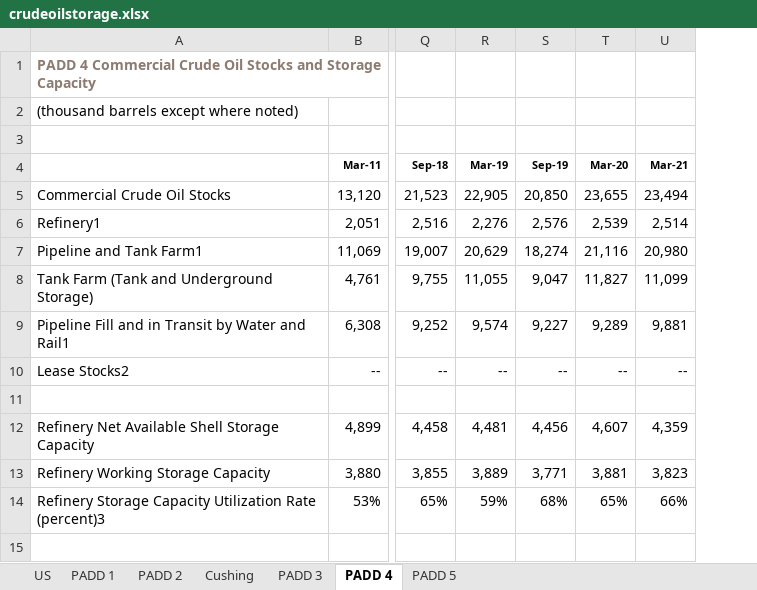
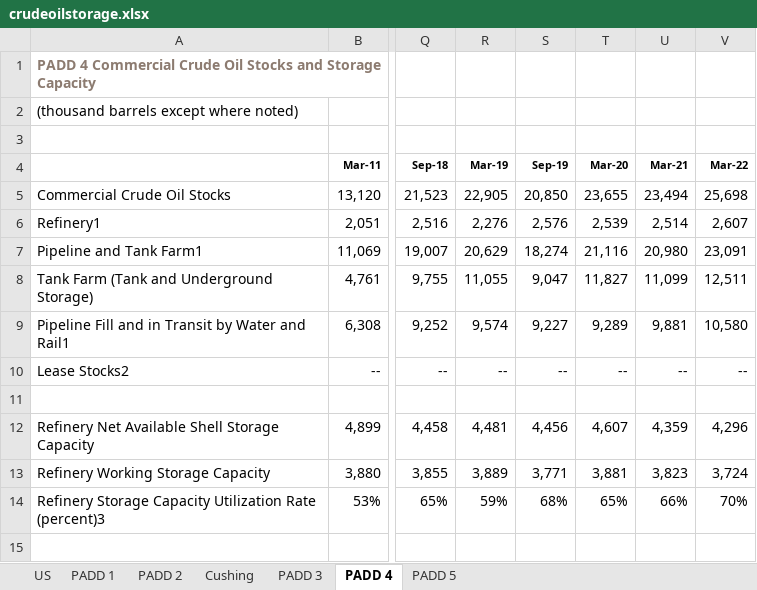
Before and after one commit to risktoollib/RTL, an Excel workbook: data-raw/crudeoilstorage.xlsx, sheet PADD 4, drawn as a sheet; only a part is shown, gaps mark what is left out; values as stored, in another font and other column widths than the file's, no borders; the diff names each change by its address in the sheet, - before the commit and + after, or states it on an @@ line.

```diff
--- a/data-raw/crudeoilstorage.xlsx (sheet PADD 4)
+++ b/data-raw/crudeoilstorage.xlsx (sheet PADD 4)
+column V (Mar-22), rows 5-14: 25,698 | 2,607 | 23,091 | 12,511 | 10,580 | -- |  | 4,296 | 3,724 | 70%
```
Also changed, not shown: sheet PADD 2, sheet US, sheet Cushing, sheet PADD 1, sheet PADD 3, sheet PADD 5, formulas that keep their value, 4 other files.
